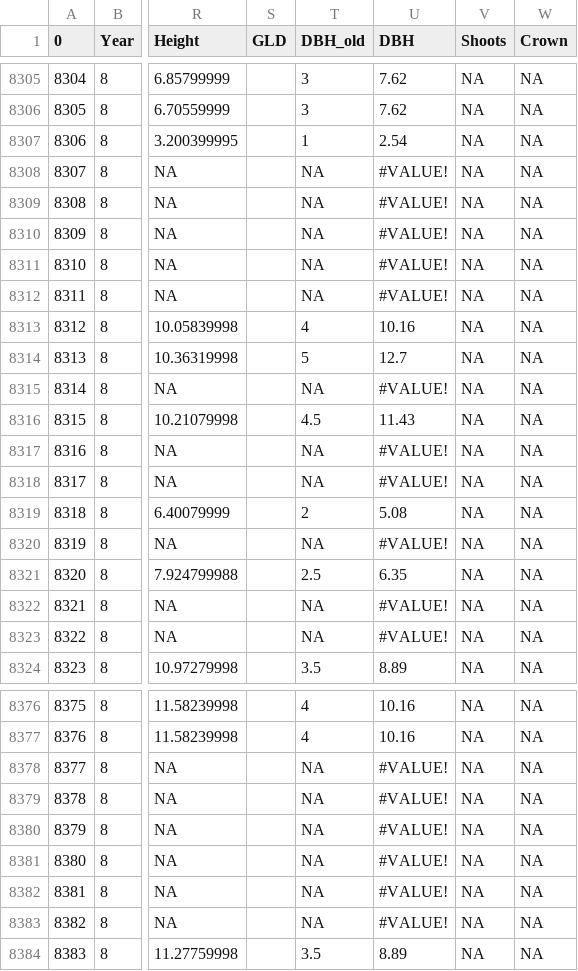
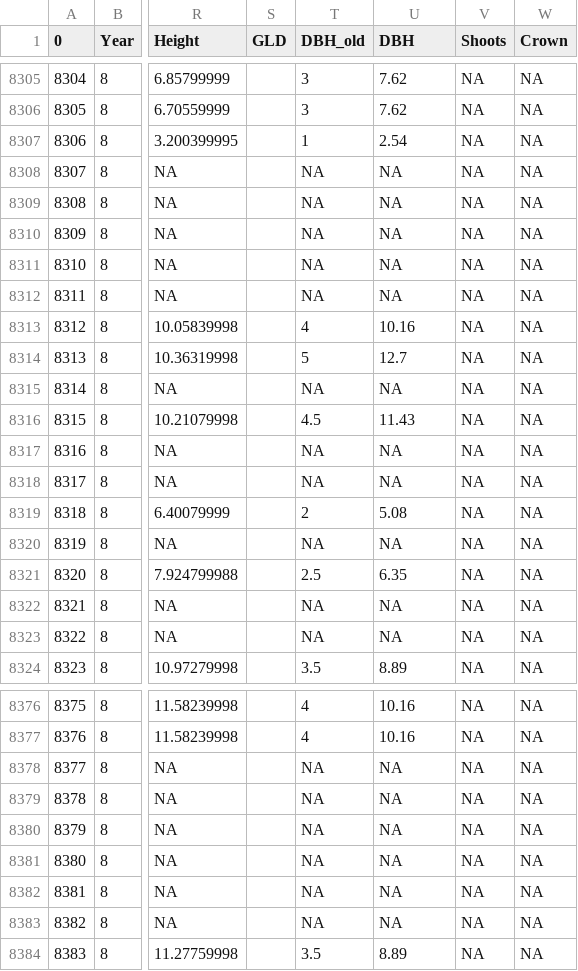
Before and after one commit to kfuruk1/sweetgum, a CSV file: 8y_filtered_herb_long.csv, drawn as a sheet; only a part is shown, gaps mark what is left out; the diff covers the shown part only; the diff names each change by its address in the sheet, - before the commit and + after, or states it on an @@ line.

```diff
--- a/8y_filtered_herb_long.csv
+++ b/8y_filtered_herb_long.csv
-U8308:U8312 (DBH): #VALUE!
+U8308:U8312 (DBH): NA
-U8315 (DBH): #VALUE!
+U8315 (DBH): NA
-U8317:U8318 (DBH): #VALUE!
+U8317:U8318 (DBH): NA
-U8320 (DBH): #VALUE!
+U8320 (DBH): NA
-U8322:U8323 (DBH): #VALUE!
+U8322:U8323 (DBH): NA
-U8378:U8383 (DBH): #VALUE!
+U8378:U8383 (DBH): NA
```
Also changed, not shown: 95 edited cells elsewhere in this file.
